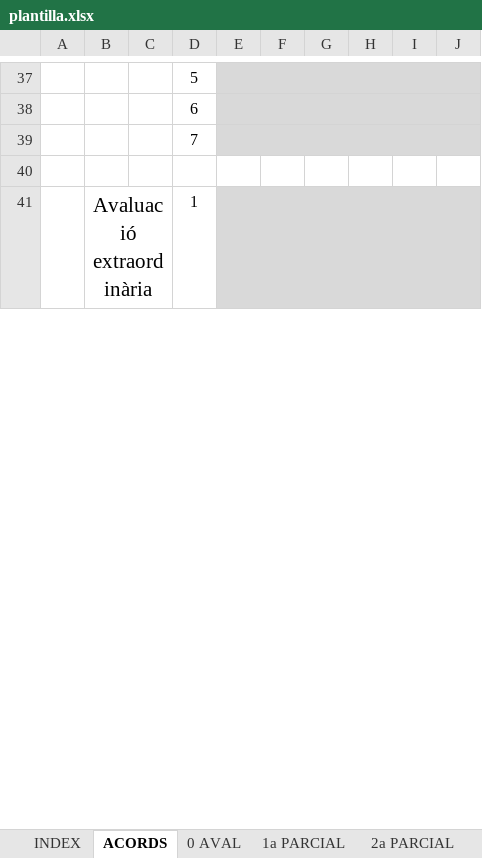
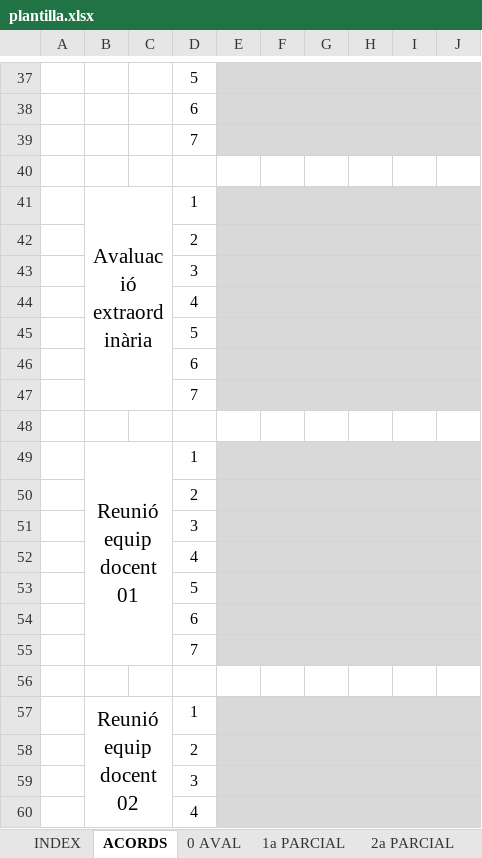
Before and after one commit to QiweiLiuYang/Proyecto-Calidad, an Excel workbook: php/plantilla.xlsx, sheet ACORDS, drawn as a sheet; only a part is shown, gaps mark what is left out; values as stored, in another font and other column widths than the file's, no borders; removed rows and columns are numbered as before the commit, all else as after; the diff covers the shown part only; the diff names each change by its address in the sheet, - before the commit and + after, or states it on an @@ line.

```diff
--- a/php/plantilla.xlsx (sheet ACORDS)
+++ b/php/plantilla.xlsx (sheet ACORDS)
-B41:C47 merged
+B41:C47 merged
+row 42:  |  |  | 2
+row 43:  |  |  | 3
+row 44:  |  |  | 4
+row 45:  |  |  | 5
+row 46:  |  |  | 6
+row 47:  |  |  | 7
+row 48: (empty)
+row 49:  | Reunió equip docent 01 |  | 1
+row 50:  |  |  | 2
+row 51:  |  |  | 3
+row 52:  |  |  | 4
+row 53:  |  |  | 5
+row 54:  |  |  | 6
+row 55:  |  |  | 7
+row 56: (empty)
+row 57:  | Reunió equip docent 02 |  | 1
+row 58:  |  |  | 2
+row 59:  |  |  | 3
+row 60:  |  |  | 4
```
Also changed, not shown: 5 added rows and 7 edited cells elsewhere in this sheet, sheet 2a PARCIAL, sheet ED03, sheet ED01, sheet ED02, sheet PI, sheet FE, 4 more sheets, formulas that keep their value.
